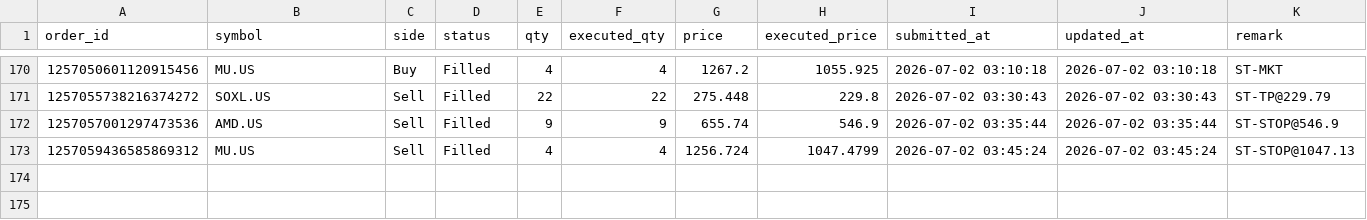
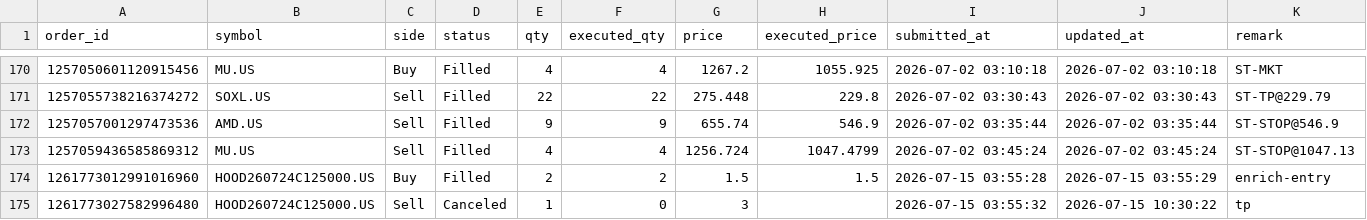
Before and after one commit to irisxinxin/quant-system, a CSV file: output/enrich_orders.csv, drawn as a sheet; only a part is shown, gaps mark what is left out; the diff names each change by its address in the sheet, - before the commit and + after, or states it on an @@ line.

```diff
--- a/output/enrich_orders.csv
+++ b/output/enrich_orders.csv
+row 174: 1261773012991016960 | HOOD260724C125000.US | Buy | Filled | 2 | 2 | 1.5 | 1.5 | 2026-07-15 03:55:28 | 2026-07-15 03:55:29 | enrich-entry
+row 175: 1261773027582996480 | HOOD260724C125000.US | Sell | Canceled | 1 | 0 | 3 |  | 2026-07-15 03:55:32 | 2026-07-15 10:30:22 | tp
```
Also changed, not shown: 53 other files.
